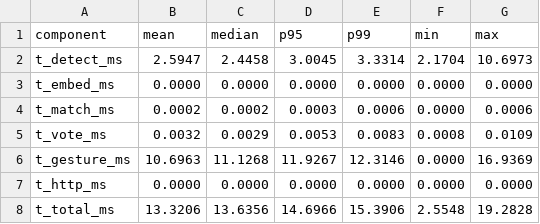
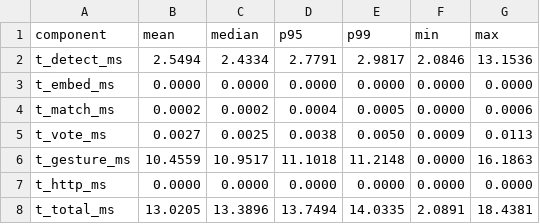
Before and after one commit to yrevash/robot_dog_ai, a CSV file: report/phase6/latency_summary.csv, drawn as a sheet.

```diff
--- a/report/phase6/latency_summary.csv
+++ b/report/phase6/latency_summary.csv
@@ -1,8 +1,8 @@
 component,mean,median,p95,p99,min,max
-t_detect_ms,2.5947,2.4458,3.0045,3.3314,2.1704,10.6973
+t_detect_ms,2.5494,2.4334,2.7791,2.9817,2.0846,13.1536
 t_embed_ms,0.0000,0.0000,0.0000,0.0000,0.0000,0.0000
-t_match_ms,0.0002,0.0002,0.0003,0.0006,0.0000,0.0006
-t_vote_ms,0.0032,0.0029,0.0053,0.0083,0.0008,0.0109
-t_gesture_ms,10.6963,11.1268,11.9267,12.3146,0.0000,16.9369
+t_match_ms,0.0002,0.0002,0.0004,0.0005,0.0000,0.0006
+t_vote_ms,0.0027,0.0025,0.0038,0.0050,0.0009,0.0113
+t_gesture_ms,10.4559,10.9517,11.1018,11.2148,0.0000,16.1863
 t_http_ms,0.0000,0.0000,0.0000,0.0000,0.0000,0.0000
-t_total_ms,13.3206,13.6356,14.6966,15.3906,2.5548,19.2828
+t_total_ms,13.0205,13.3896,13.7494,14.0335,2.0891,18.4381
```
Also changed, not shown: results/phase6/latency_raw.csv, results/phase6/latency_summary.csv, 14 other files.
